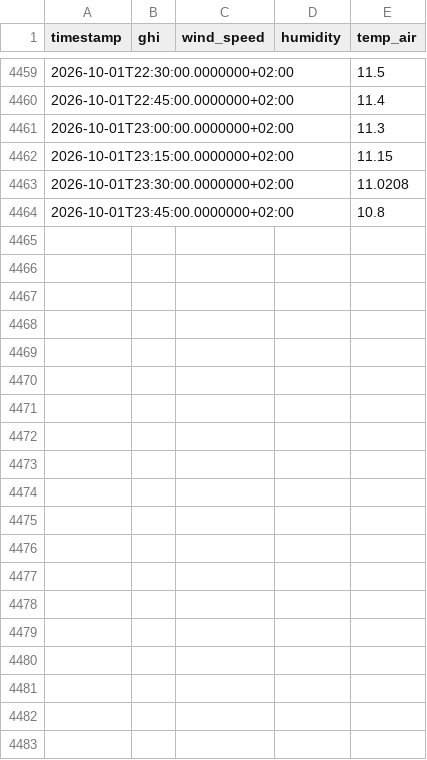
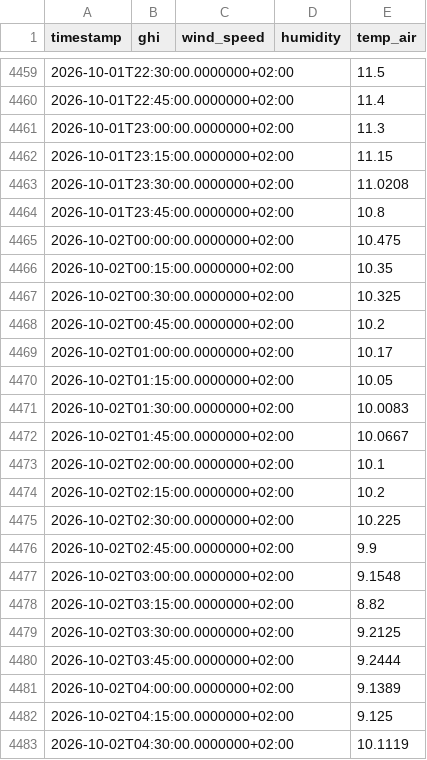
Before and after one commit to tunaftw/electricity-price, a CSV file: Resultat/profiler/parker/skakelbacken_SE3_weather.csv, drawn as a sheet; only a part is shown, gaps mark what is left out; the diff covers the shown part only; the diff names each change by its address in the sheet, - before the commit and + after, or states it on an @@ line.

```diff
--- a/Resultat/profiler/parker/skakelbacken_SE3_weather.csv
+++ b/Resultat/profiler/parker/skakelbacken_SE3_weather.csv
+row 4465: 2026-10-02T00:00:00.0000000+02:00 |  |  |  | 10.475
+row 4466: 2026-10-02T00:15:00.0000000+02:00 |  |  |  | 10.35
+row 4467: 2026-10-02T00:30:00.0000000+02:00 |  |  |  | 10.325
+row 4468: 2026-10-02T00:45:00.0000000+02:00 |  |  |  | 10.2
+row 4469: 2026-10-02T01:00:00.0000000+02:00 |  |  |  | 10.17
+row 4470: 2026-10-02T01:15:00.0000000+02:00 |  |  |  | 10.05
+row 4471: 2026-10-02T01:30:00.0000000+02:00 |  |  |  | 10.0083
+row 4472: 2026-10-02T01:45:00.0000000+02:00 |  |  |  | 10.0667
+row 4473: 2026-10-02T02:00:00.0000000+02:00 |  |  |  | 10.1
+row 4474: 2026-10-02T02:15:00.0000000+02:00 |  |  |  | 10.2
+row 4475: 2026-10-02T02:30:00.0000000+02:00 |  |  |  | 10.225
+row 4476: 2026-10-02T02:45:00.0000000+02:00 |  |  |  | 9.9
+row 4477: 2026-10-02T03:00:00.0000000+02:00 |  |  |  | 9.1548
+row 4478: 2026-10-02T03:15:00.0000000+02:00 |  |  |  | 8.82
+row 4479: 2026-10-02T03:30:00.0000000+02:00 |  |  |  | 9.2125
+row 4480: 2026-10-02T03:45:00.0000000+02:00 |  |  |  | 9.2444
+row 4481: 2026-10-02T04:00:00.0000000+02:00 |  |  |  | 9.1389
+row 4482: 2026-10-02T04:15:00.0000000+02:00 |  |  |  | 9.125
+row 4483: 2026-10-02T04:30:00.0000000+02:00 |  |  |  | 10.1119
```
Also changed, not shown: 55 added rows elsewhere in this file, Resultat/marknadsdata/mimer/fcr/2026.csv, Resultat/marknadsdata/nasdaq/futures/epad_se1_lul.csv, 48 other files.
